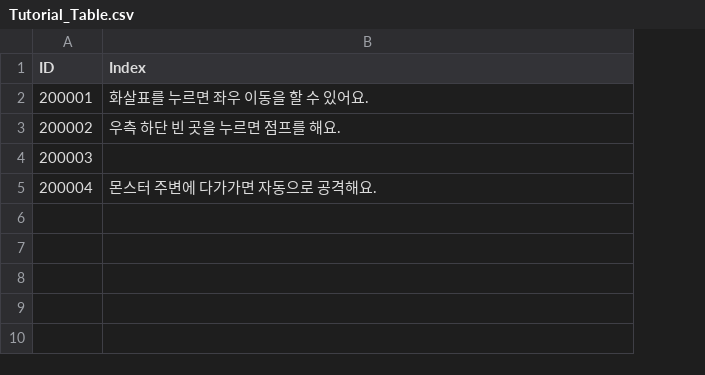
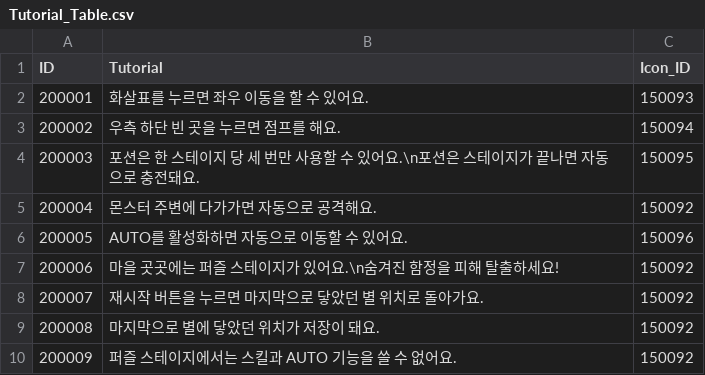
Before and after one commit to rockdo4/g1playground, a CSV file: Assets/Resources/DataTables/Tutorial_Table.csv, drawn as a sheet; the diff names each change by its address in the sheet, - before the commit and + after, or states it on an @@ line.

Commit message:
튜토리얼 테이블에 데이터 추가(tutorial branch까지), 튜토리얼 이미지 추가

```diff
--- a/Assets/Resources/DataTables/Tutorial_Table.csv
+++ b/Assets/Resources/DataTables/Tutorial_Table.csv
+column C (Icon_ID), rows 2-5: 150093 | 150094 | 150095 | 150092
-B1: Index
+B1: Tutorial
-B4 (Tutorial): (empty)
+B4 (Tutorial): 포션은 한 스테이지 당 세 번만 사용할 수 있어요.\n포션은 스테이지가 끝나면 자동으로 충전돼요.
+row 6: 200005 | AUTO를 활성화하면 자동으로 이동할 수 있어요. | 150096
+row 7: 200006 | 마을 곳곳에는 퍼즐 스테이지가 있어요.\n숨겨진 함정을 피해 탈출하세요! | 150092
+row 8: 200007 | 재시작 버튼을 누르면 마지막으로 닿았던 별 위치로 돌아가요. | 150092
+row 9: 200008 | 마지막으로 별에 닿았던 위치가 저장이 돼요. | 150092
+row 10: 200009 | 퍼즐 스테이지에서는 스킬과 AUTO 기능을 쓸 수 없어요. | 150092
```
Also changed, not shown: Assets/Resources/DataTables/Icon_Table.csv, Assets/Resources/DataTables/Story_Table.csv, 12 other files.
